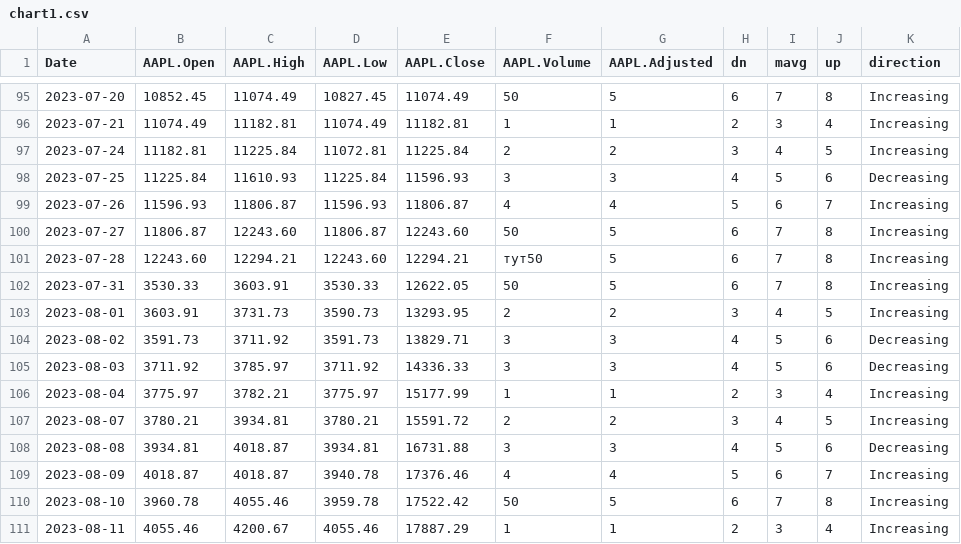
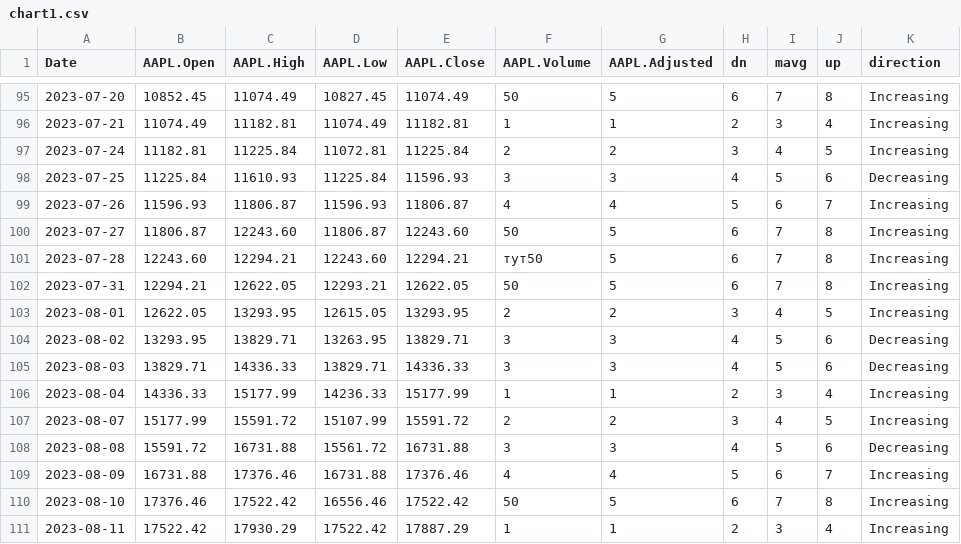
Before and after one commit to Vadyaki/Japanese_candles, a CSV file: chart1.csv, drawn as a sheet; only a part is shown, gaps mark what is left out; the diff covers the shown part only.

Commit message:
Update chart1.csv

```diff
--- a/chart1.csv
+++ b/chart1.csv
@@ -101,11 +101,11 @@ Date,AAPL.Open,AAPL.High,AAPL.Low,AAPL.Close,AAPL.Volume,AAPL.Adjusted,dn,mavg,u
 2023-07-28,12243.60,12294.21,12243.60,12294.21,тут50,5,6,7,8,Increasing
-2023-07-31,3530.33,3603.91,3530.33,12622.05,50,5,6,7,8,Increasing
-2023-08-01,3603.91,3731.73,3590.73,13293.95,2,2,3,4,5,Increasing
-2023-08-02,3591.73,3711.92,3591.73,13829.71,3,3,4,5,6,Decreasing
-2023-08-03,3711.92,3785.97,3711.92,14336.33,3,3,4,5,6,Decreasing
-2023-08-04,3775.97,3782.21,3775.97,15177.99,1,1,2,3,4,Increasing
-2023-08-07,3780.21,3934.81,3780.21,15591.72,2,2,3,4,5,Increasing
-2023-08-08,3934.81,4018.87,3934.81,16731.88,3,3,4,5,6,Decreasing
-2023-08-09,4018.87,4018.87,3940.78,17376.46,4,4,5,6,7,Increasing
-2023-08-10,3960.78,4055.46,3959.78,17522.42,50,5,6,7,8,Increasing
-2023-08-11,4055.46,4200.67,4055.46,17887.29,1,1,2,3,4,Increasing
+2023-07-31,12294.21,12622.05,12293.21,12622.05,50,5,6,7,8,Increasing
+2023-08-01,12622.05,13293.95,12615.05,13293.95,2,2,3,4,5,Increasing
+2023-08-02,13293.95,13829.71,13263.95,13829.71,3,3,4,5,6,Decreasing
+2023-08-03,13829.71,14336.33,13829.71,14336.33,3,3,4,5,6,Decreasing
+2023-08-04,14336.33,15177.99,14236.33,15177.99,1,1,2,3,4,Increasing
+2023-08-07,15177.99,15591.72,15107.99,15591.72,2,2,3,4,5,Increasing
+2023-08-08,15591.72,16731.88,15561.72,16731.88,3,3,4,5,6,Decreasing
+2023-08-09,16731.88,17376.46,16731.88,17376.46,4,4,5,6,7,Increasing
+2023-08-10,17376.46,17522.42,16556.46,17522.42,50,5,6,7,8,Increasing
+2023-08-11,17522.42,17930.29,17522.42,17887.29,1,1,2,3,4,Increasing
```
Also changed, not shown: 39 edited cells elsewhere in this file.
